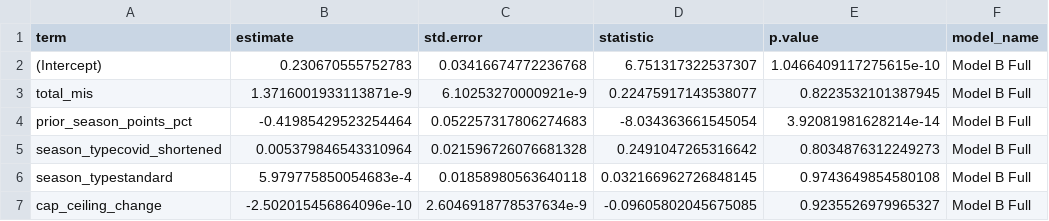
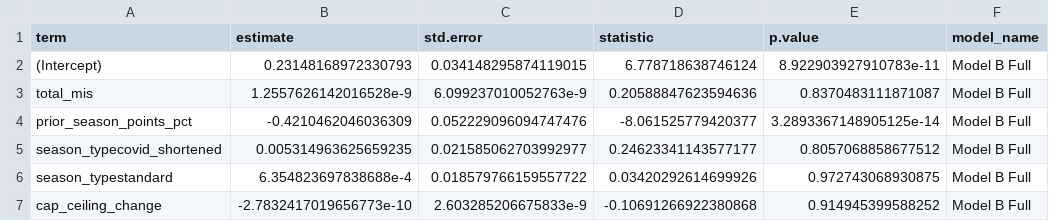
Before and after one commit to rmallorybpc/nhl-free-agency-research, a CSV file: output/tables/model_b_full_coefficients.csv, drawn as a sheet.

```diff
--- a/output/tables/model_b_full_coefficients.csv
+++ b/output/tables/model_b_full_coefficients.csv
@@ -1,7 +1,7 @@
 term,estimate,std.error,statistic,p.value,model_name
-(Intercept),0.230670555752783,0.03416674772236768,6.751317322537307,1.0466409117275615e-10,Model B Full
-total_mis,1.3716001933113871e-9,6.10253270000921e-9,0.22475917143538077,0.8223532101387945,Model B Full
-prior_season_points_pct,-0.41985429523254464,0.052257317806274683,-8.034363661545054,3.92081981628214e-14,Model B Full
-season_typecovid_shortened,0.005379846543310964,0.021596726076681328,0.2491047265316642,0.8034876312249273,Model B Full
-season_typestandard,5.979775850054683e-4,0.01858980563640118,0.032166962726848145,0.9743649854580108,Model B Full
-cap_ceiling_change,-2.502015456864096e-10,2.6046918778537634e-9,-0.09605802045675085,0.9235526979965327,Model B Full
+(Intercept),0.23148168972330793,0.034148295874119015,6.778718638746124,8.922903927910783e-11,Model B Full
+total_mis,1.2557626142016528e-9,6.099237010052763e-9,0.20588847623594636,0.8370483111871087,Model B Full
+prior_season_points_pct,-0.4210462046036309,0.052229096094747476,-8.061525779420377,3.2893367148905125e-14,Model B Full
+season_typecovid_shortened,0.005314963625659235,0.021585062703992977,0.24623341143577177,0.8057068858677512,Model B Full
+season_typestandard,6.354823697838688e-4,0.018579766159557722,0.03420292614699926,0.972743068930875,Model B Full
+cap_ceiling_change,-2.7832417019656773e-10,2.603285206675833e-9,-0.10691266922380868,0.914945399588252,Model B Full
```
Also changed, not shown: output/tables/model_a_full_coefficients.csv, output/tables/model_a_restricted_coefficients.csv, 23 other files.
